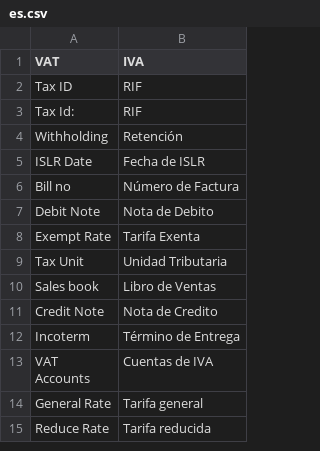
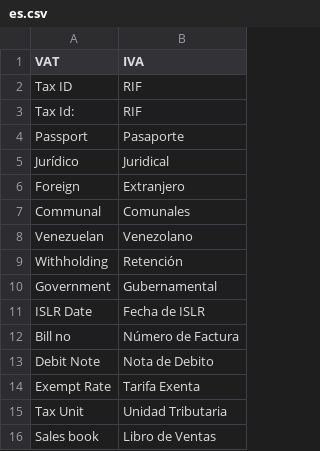
Before and after one commit to dev-alex04/l10n_ve, a CSV file: l10n_ve/translations/es.csv, drawn as a sheet; only a part is shown; the shorter side is filled out with more unchanged rows.

```diff
--- a/l10n_ve/translations/es.csv
+++ b/l10n_ve/translations/es.csv
@@ -3,3 +3,9 @@ Tax ID,RIF,
 Tax Id: ,RIF,
+Passport,Pasaporte,
+Jurídico,Juridical,
+Foreign,Extranjero,
+Communal,Comunales,
+Venezuelan,Venezolano,
 Withholding,Retención,
+Government,Gubernamental
 ISLR Date, Fecha de ISLR,
```
Also changed, not shown: 10 other files.
